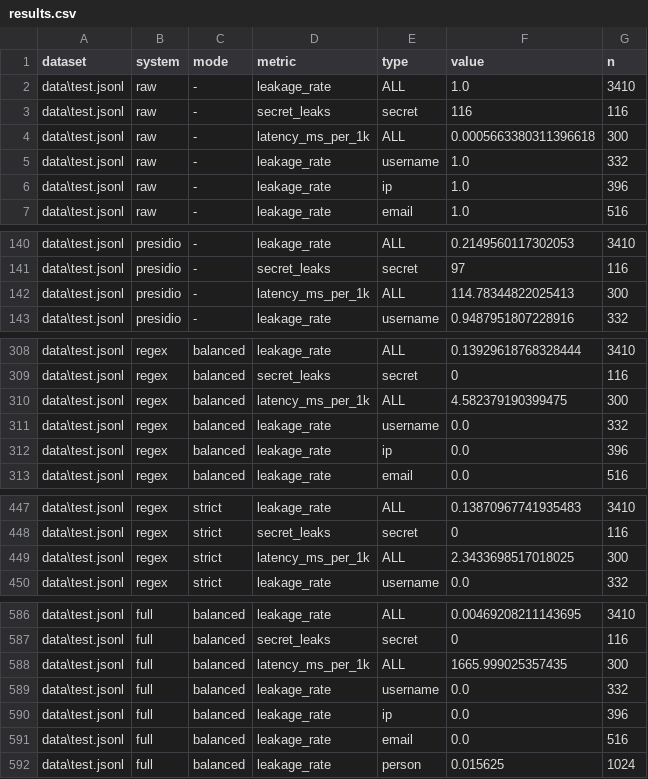
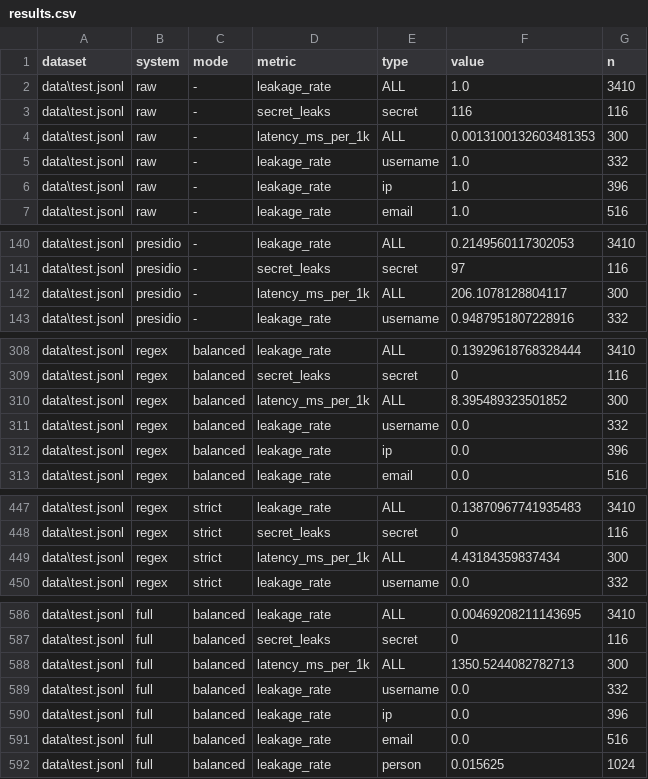
Before and after one commit to SakuragamaRykii/Sotonship2026, a CSV file: eval/results/results.csv, drawn as a sheet; only a part is shown, gaps mark what is left out; the diff covers the shown part only.

```diff
--- a/eval/results/results.csv
+++ b/eval/results/results.csv
@@ -3,3 +3,3 @@ data\test.jsonl,raw,-,leakage_rate,ALL,1.0,3410
 data\test.jsonl,raw,-,secret_leaks,secret,116,116
-data\test.jsonl,raw,-,latency_ms_per_1k,ALL,0.0005663380311396618,300
+data\test.jsonl,raw,-,latency_ms_per_1k,ALL,0.0013100132603481353,300
 data\test.jsonl,raw,-,leakage_rate,username,1.0,332
@@ -141,3 +141,3 @@ data\test.jsonl,presidio,-,leakage_rate,ALL,0.2149560117302053,3410
 data\test.jsonl,presidio,-,secret_leaks,secret,97,116
-data\test.jsonl,presidio,-,latency_ms_per_1k,ALL,114.78344822025413,300
+data\test.jsonl,presidio,-,latency_ms_per_1k,ALL,206.1078128804117,300
 data\test.jsonl,presidio,-,leakage_rate,username,0.9487951807228916,332
@@ -309,3 +309,3 @@ data\test.jsonl,regex,balanced,leakage_rate,ALL,0.13929618768328444,3410
 data\test.jsonl,regex,balanced,secret_leaks,secret,0,116
-data\test.jsonl,regex,balanced,latency_ms_per_1k,ALL,4.582379190399475,300
+data\test.jsonl,regex,balanced,latency_ms_per_1k,ALL,8.395489323501852,300
 data\test.jsonl,regex,balanced,leakage_rate,username,0.0,332
@@ -448,3 +448,3 @@ data\test.jsonl,regex,strict,leakage_rate,ALL,0.13870967741935483,3410
 data\test.jsonl,regex,strict,secret_leaks,secret,0,116
-data\test.jsonl,regex,strict,latency_ms_per_1k,ALL,2.3433698517018025,300
+data\test.jsonl,regex,strict,latency_ms_per_1k,ALL,4.43184359837434,300
 data\test.jsonl,regex,strict,leakage_rate,username,0.0,332
@@ -587,3 +587,3 @@ data\test.jsonl,full,balanced,leakage_rate,ALL,0.00469208211143695,3410
 data\test.jsonl,full,balanced,secret_leaks,secret,0,116
-data\test.jsonl,full,balanced,latency_ms_per_1k,ALL,1665.999025357435,300
+data\test.jsonl,full,balanced,latency_ms_per_1k,ALL,1350.5244082782713,300
 data\test.jsonl,full,balanced,leakage_rate,username,0.0,332
```
Also changed, not shown: 36 moved rows and 1 edited cell elsewhere in this file, 6 other files.
